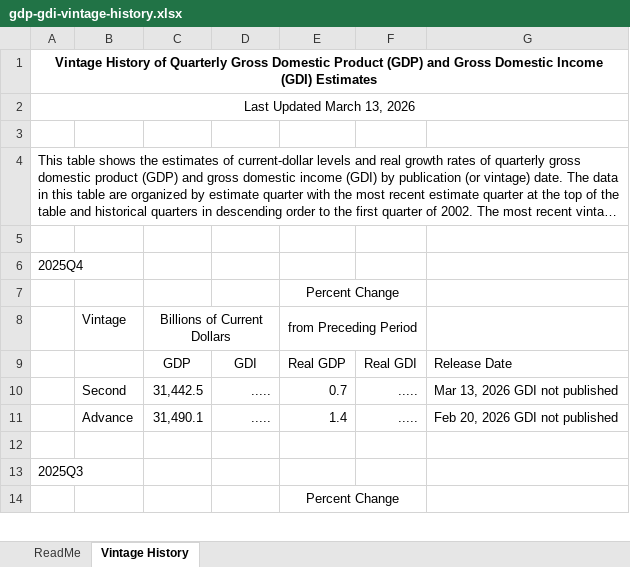
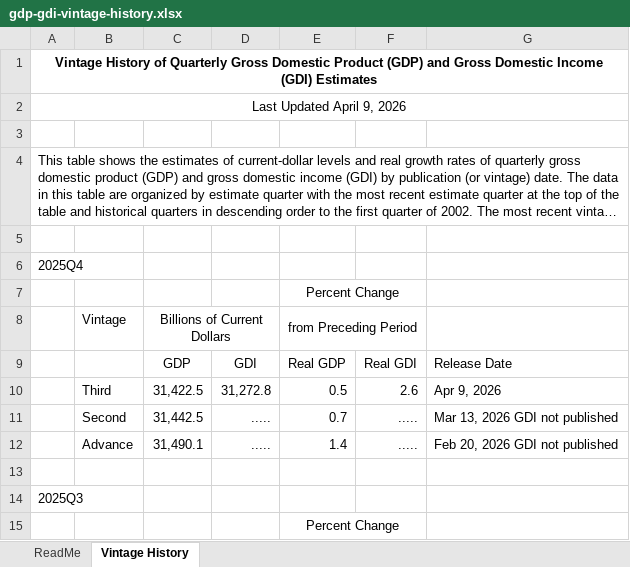
Before and after one commit to alexanderbmatthies/BureauEconomicAnalysisVintageGDP, an Excel workbook: gdp-gdi-vintage-history.xlsx, sheet Vintage History, drawn as a sheet; only a part is shown; long unchanged cells end in …; values as stored, in another font and other column widths than the file's, no borders; the diff names each change by its address in the sheet, - before the commit and + after, or states it on an @@ line.

```diff
--- a/gdp-gdi-vintage-history.xlsx (sheet Vintage History)
+++ b/gdp-gdi-vintage-history.xlsx (sheet Vintage History)
-A2: Last Updated March 13, 2026
+A2: Last Updated April 9, 2026
+row 10:  | Third | 31,422.5 | 31,272.8 | 0.5 | 2.6 | Apr 9, 2026
```
Also changed, not shown: 7 other files.
